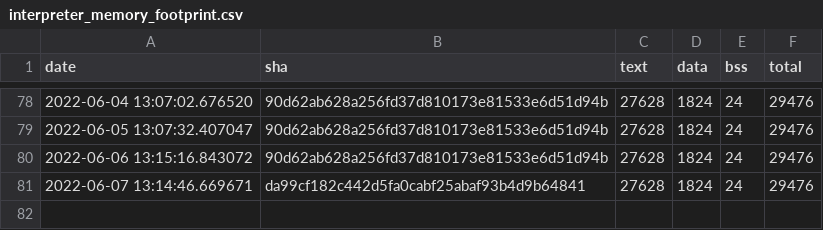
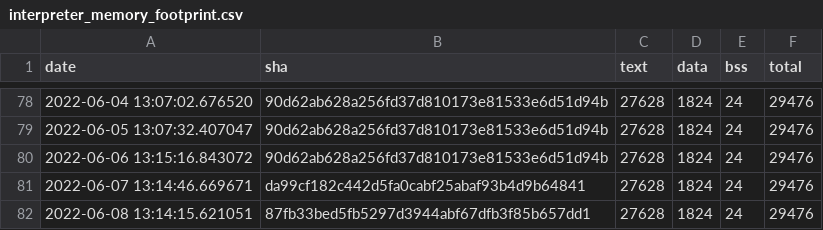
Before and after one commit to sasapetr/tflite-micro, a CSV file: data/continuous_builds/size_profiling/linux_x86_64_release/interpreter_memory_footprint.csv, drawn as a sheet; only a part is shown, gaps mark what is left out; the diff names each change by its address in the sheet, - before the commit and + after, or states it on an @@ line.

```diff
--- a/data/continuous_builds/size_profiling/linux_x86_64_release/interpreter_memory_footprint.csv
+++ b/data/continuous_builds/size_profiling/linux_x86_64_release/interpreter_memory_footprint.csv
+row 82: 2022-06-08 13:14:15.621051 | 87fb33bed5fb5297d3944abf67dfb3f85b657dd1 | 27628 | 1824 | 24 | 29476
```
Also changed, not shown: data/continuous_builds/size_profiling/linux_x86_64_release/baseline_memory_footprint.csv, data/continuous_builds/size_profiling/linux_x86_64_release/keyword_benchmark.csv.
